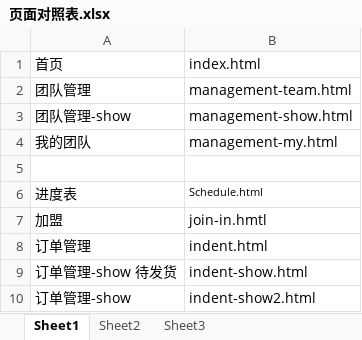
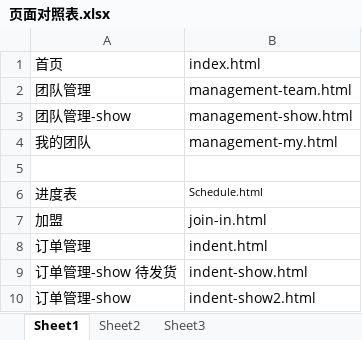
Before and after one commit to lilinchun1/xyl, an Excel workbook: 页面对照表.xlsx, sheet Sheet1, drawn as a sheet; only a part is shown; values as stored, in another font and other column widths than the file's, no borders; the diff names each change by its address in the sheet, - before the commit and + after, or states it on an @@ line.

```diff
--- a/页面对照表.xlsx (sheet Sheet1)
+++ b/页面对照表.xlsx (sheet Sheet1)
-B7: join-in.hmtl
+B7: join-in.html
```
Also changed, not shown: 3 other files.
